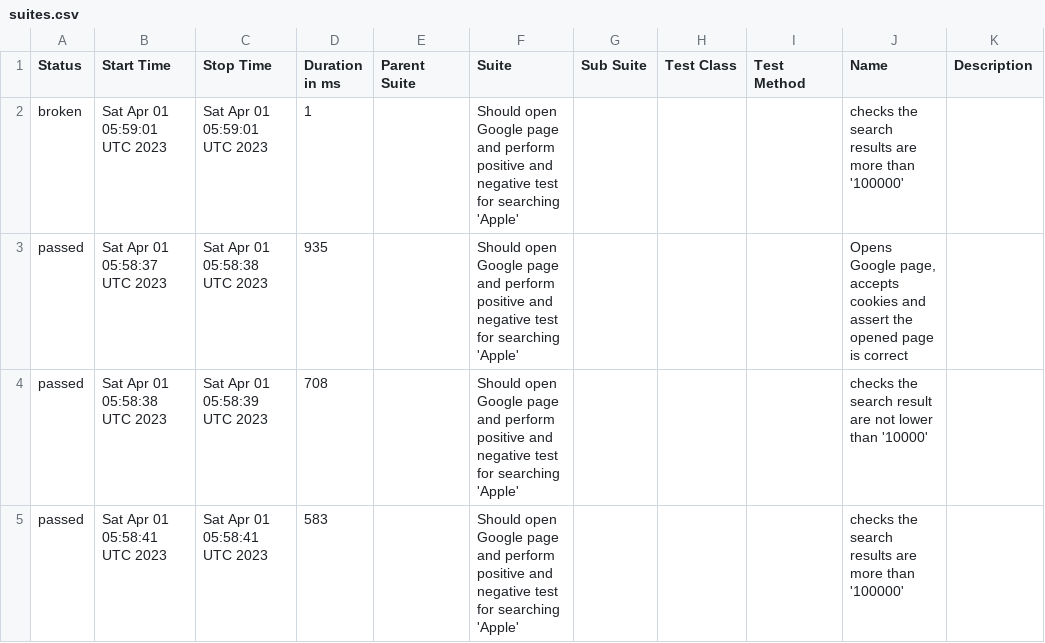
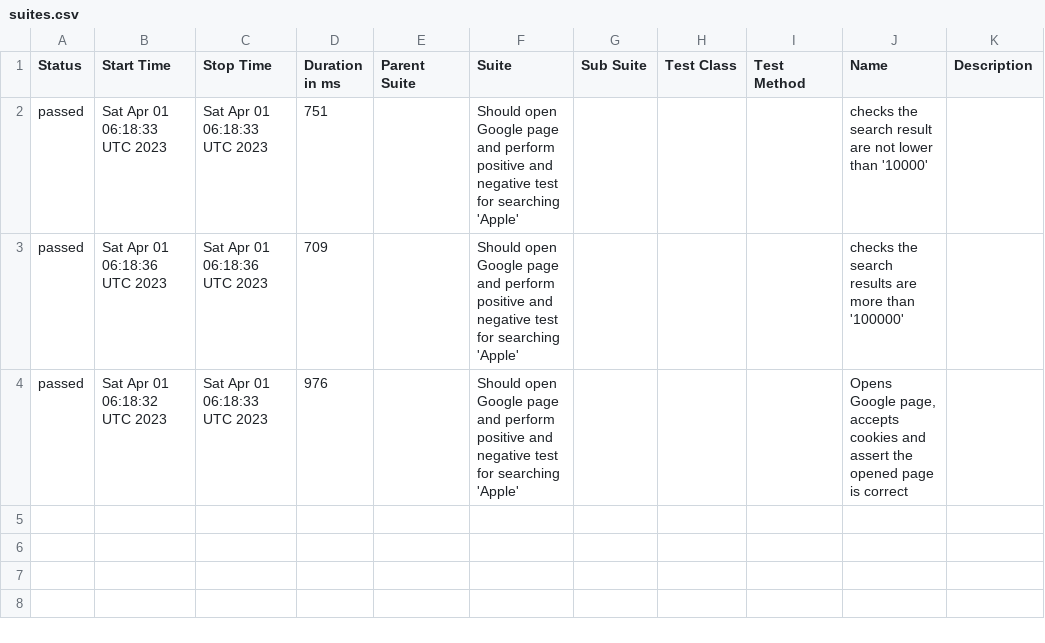
Before and after one commit to Valiantsin2021/General_Software, a CSV file: data/suites.csv, drawn as a sheet.

```diff
--- a/data/suites.csv
+++ b/data/suites.csv
@@ -1,5 +1,4 @@
 "Status","Start Time","Stop Time","Duration in ms","Parent Suite","Suite","Sub Suite","Test Class","Test Method","Name","Description"
-"broken","Sat Apr 01 05:59:01 UTC 2023","Sat Apr 01 05:59:01 UTC 2023","1","","Should open Google page and perform positive and negative test for searching 'Apple'","","","","checks the search results are more than '100000'",""
-"passed","Sat Apr 01 05:58:37 UTC 2023","Sat Apr 01 05:58:38 UTC 2023","935","","Should open Google page and perform positive and negative test for searching 'Apple'","","","","Opens Google page, accepts cookies and assert the opened page is correct",""
-"passed","Sat Apr 01 05:58:38 UTC 2023","Sat Apr 01 05:58:39 UTC 2023","708","","Should open Google page and perform positive and negative test for searching 'Apple'","","","","checks the search result are not lower than '10000'",""
-"passed","Sat Apr 01 05:58:41 UTC 2023","Sat Apr 01 05:58:41 UTC 2023","583","","Should open Google page and perform positive and negative test for searching 'Apple'","","","","checks the search results are more than '100000'",""
+"passed","Sat Apr 01 06:18:33 UTC 2023","Sat Apr 01 06:18:33 UTC 2023","751","","Should open Google page and perform positive and negative test for searching 'Apple'","","","","checks the search result are not lower than '10000'",""
+"passed","Sat Apr 01 06:18:36 UTC 2023","Sat Apr 01 06:18:36 UTC 2023","709","","Should open Google page and perform positive and negative test for searching 'Apple'","","","","checks the search results are more than '100000'",""
+"passed","Sat Apr 01 06:18:32 UTC 2023","Sat Apr 01 06:18:33 UTC 2023","976","","Should open Google page and perform positive and negative test for searching 'Apple'","","","","Opens Google page, accepts cookies and assert the opened page is correct",""
```
Also changed, not shown: 32 other files.
